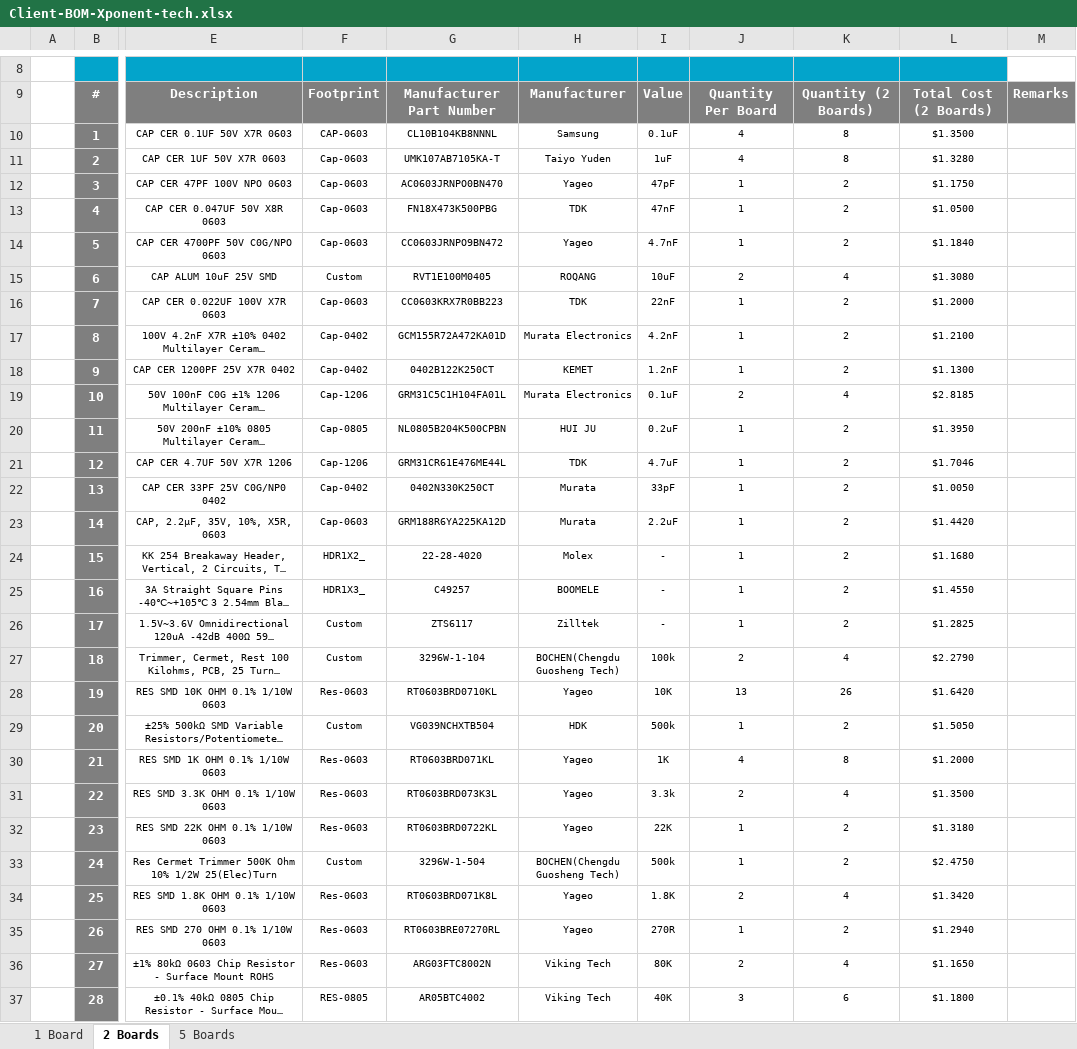
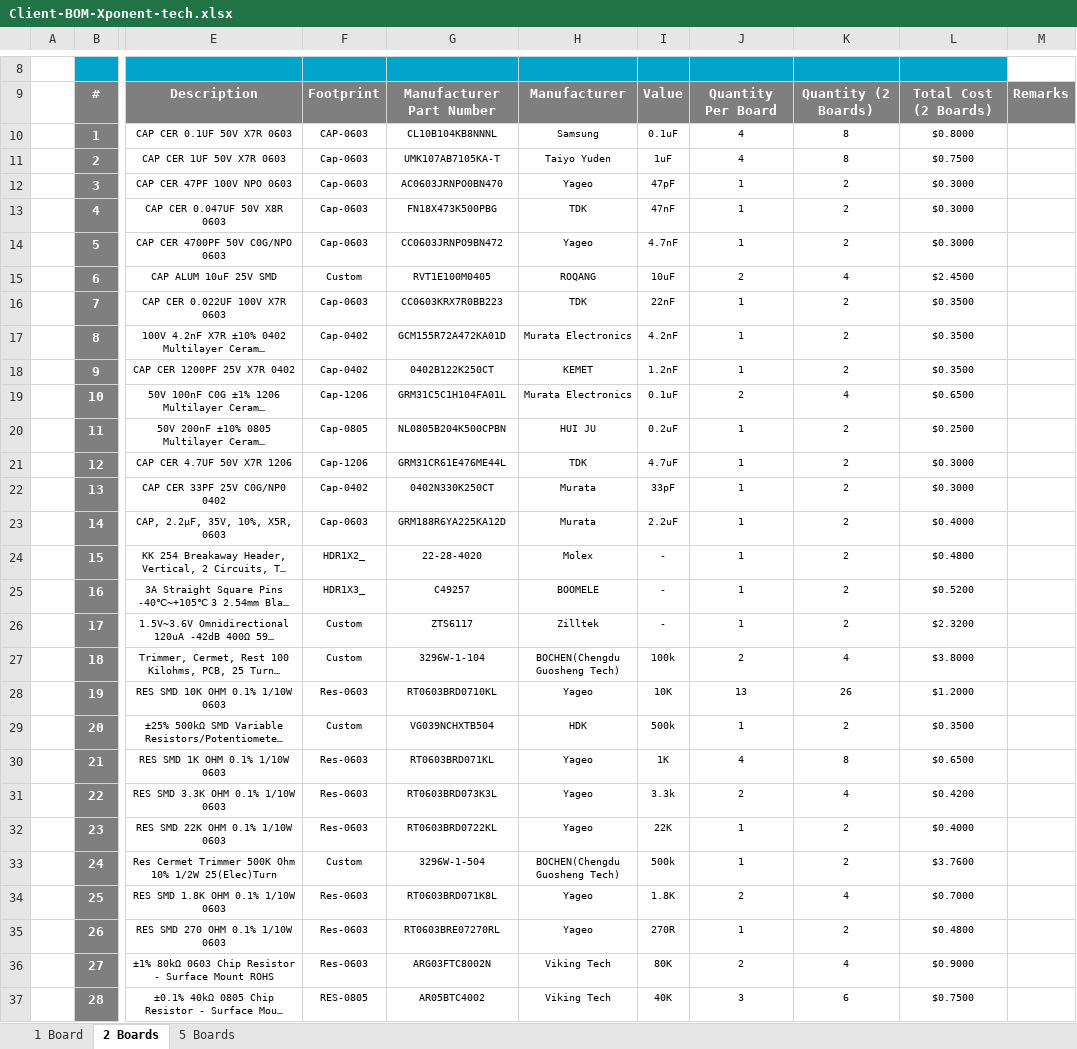
Before and after one commit to eSpark-Consulting-Group/xponent-tech-sleep-enhancer-hw, an Excel workbook: Design Files/Xponent-tech/BOM/Client-BOM-Xponent-tech.xlsx, sheet 2 Boards, drawn as a sheet; only a part is shown, gaps mark what is left out; long unchanged cells end in …; values as stored, in another font and other column widths than the file's, no borders; charts and pictures not drawn; the diff covers the shown part only; the diff names each change by its address in the sheet, - before the commit and + after, or states it on an @@ line.

```diff
--- a/Design Files/Xponent-tech/BOM/Client-BOM-Xponent-tech.xlsx (sheet 2 Boards)
+++ b/Design Files/Xponent-tech/BOM/Client-BOM-Xponent-tech.xlsx (sheet 2 Boards)
-L10: $1.3500
+L10: $0.8000
-L11: $1.3280
+L11: $0.7500
-L12: $1.1750
+L12: $0.3000
-L13: $1.0500
+L13: $0.3000
-L14: $1.1840
+L14: $0.3000
-L15: $1.3080
+L15: $2.4500
-L16: $1.2000
+L16: $0.3500
-L17: $1.2100
+L17: $0.3500
-L18: $1.1300
+L18: $0.3500
-L19: $2.8185
+L19: $0.6500
-L20: $1.3950
+L20: $0.2500
-L21: $1.7046
+L21: $0.3000
-L22: $1.0050
+L22: $0.3000
-L23: $1.4420
+L23: $0.4000
-L24: $1.1680
+L24: $0.4800
-L25: $1.4550
+L25: $0.5200
-L26: $1.2825
+L26: $2.3200
-L27: $2.2790
+L27: $3.8000
-L28: $1.6420
+L28: $1.2000
-L29: $1.5050
+L29: $0.3500
-L30: $1.2000
+L30: $0.6500
-L31: $1.3500
+L31: $0.4200
-L32: $1.3180
+L32: $0.4000
-L33: $2.4750
+L33: $3.7600
-L34: $1.3420
+L34: $0.7000
-L35: $1.2940
+L35: $0.4800
-L36: $1.1650
+L36: $0.9000
-L37: $1.1800
+L37: $0.7500
```
Also changed, not shown: 25 edited cells elsewhere in this sheet, sheet 1 Board, sheet 5 Boards.
